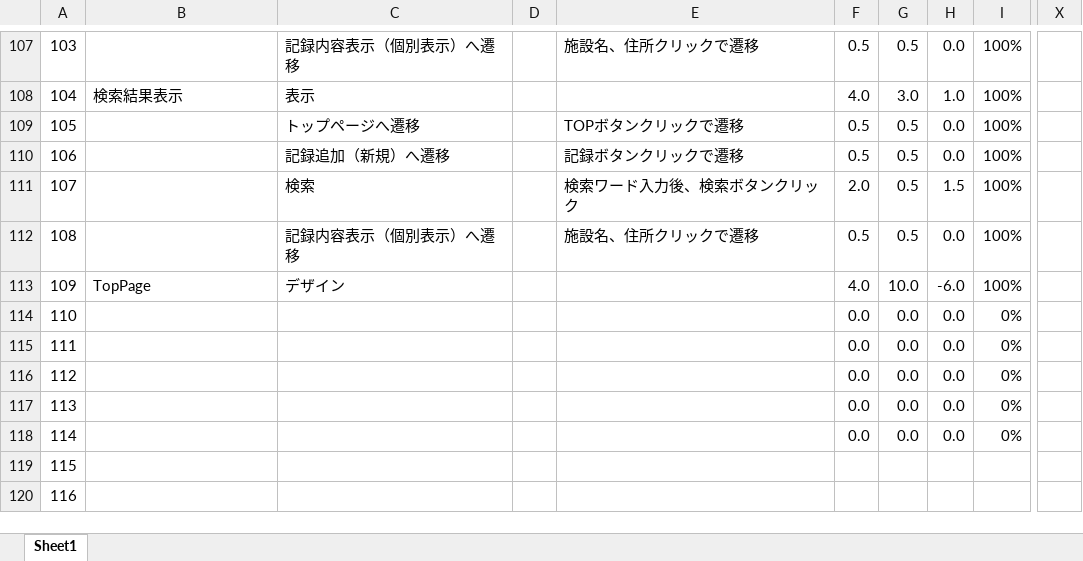
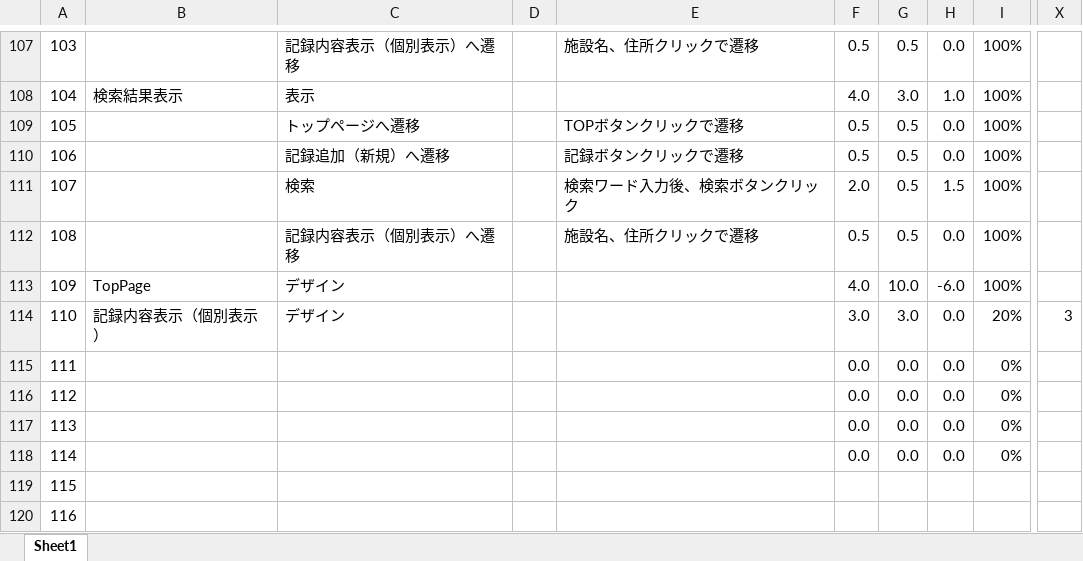
Before and after one commit to mik-organization/edu-general, an Excel workbook: 100_受講者/05_最上/銭湯記録アプリ開発/アプリケーション作成WBS.xlsx, sheet Sheet1, drawn as a sheet; only a part is shown, gaps mark what is left out; values as stored, in another font and other column widths than the file's, no borders; conditional formats not drawn; the diff names each change by its address in the sheet, - before the commit and + after, or states it on an @@ line.

```diff
--- a/100_受講者/05_最上/銭湯記録アプリ開発/アプリケーション作成WBS.xlsx (sheet Sheet1)
+++ b/100_受講者/05_最上/銭湯記録アプリ開発/アプリケーション作成WBS.xlsx (sheet Sheet1)
-B114: (empty)
+B114: 記録内容表示（個別表示）
-C114: (empty)
+C114: デザイン
-F114: 0.0
+F114: 3.0
-G114: 0.0
+G114: 3.0
-I114: 0%
+I114: 20%
-X114: (empty)
+X114: 3
```
Also changed, not shown: 16 other files.
